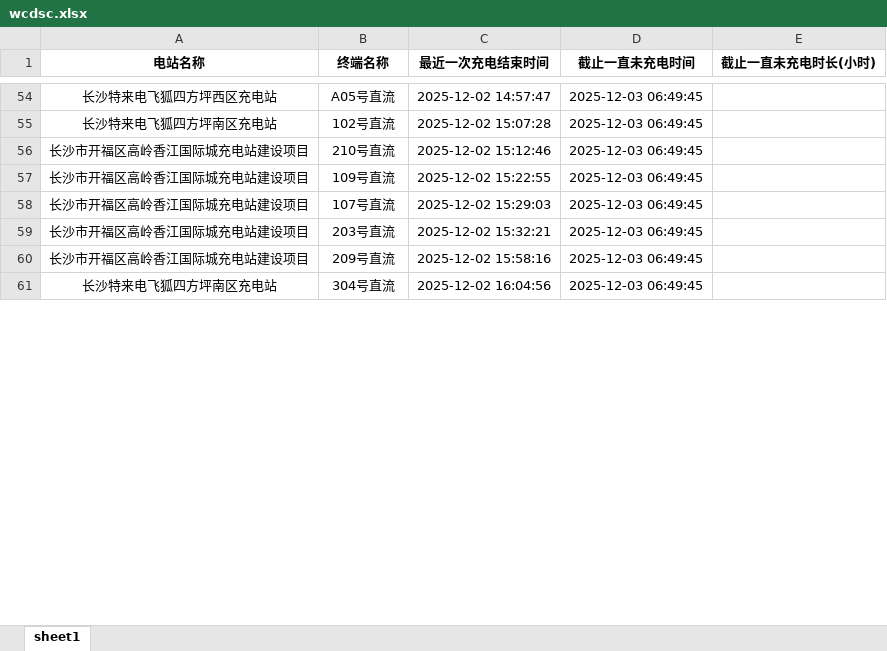
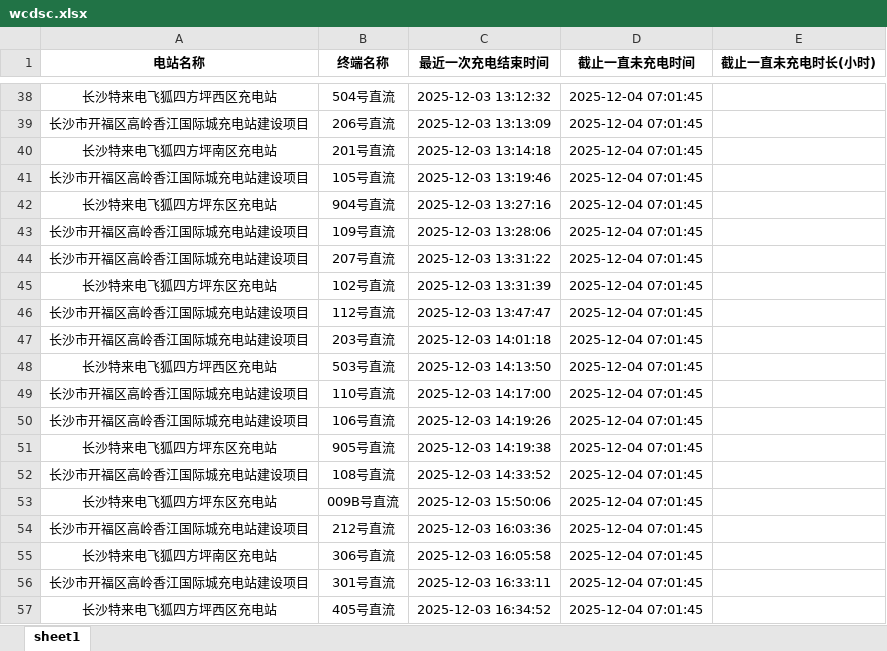
Before and after one commit to jiangnanwaw/my-page, an Excel workbook: data/wcdsc.xlsx, sheet sheet1, drawn as a sheet; only a part is shown, gaps mark what is left out; values as stored, in another font and other column widths than the file's, no borders; addresses are those after the commit; the diff covers the shown part only; the diff names each change by its address in the sheet, - before the commit and + after, or states it on an @@ line.

```diff
--- a/data/wcdsc.xlsx (sheet sheet1)
+++ b/data/wcdsc.xlsx (sheet sheet1)
-B38 (终端名称): A05号直流
+B38 (终端名称): 504号直流
-C38 (最近一次充电结束时间): 2025-12-02 14:57:47
+C38 (最近一次充电结束时间): 2025-12-03 13:12:32
-D38 (截止一直未充电时间): 2025-12-03 06:49:45
+D38 (截止一直未充电时间): 2025-12-04 07:01:45
+row 39: 长沙市开福区高岭香江国际城充电站建设项目 | 206号直流 | 2025-12-03 13:13:09 | 2025-12-04 07:01:45
-B40 (终端名称): 102号直流
+B40 (终端名称): 201号直流
-C40 (最近一次充电结束时间): 2025-12-02 15:07:28
+C40 (最近一次充电结束时间): 2025-12-03 13:14:18
-D40:D41 (截止一直未充电时间): 2025-12-03 06:49:45
+D40:D41 (截止一直未充电时间): 2025-12-04 07:01:45
-B41 (终端名称): 210号直流
+B41 (终端名称): 105号直流
-C41 (最近一次充电结束时间): 2025-12-02 15:12:46
+C41 (最近一次充电结束时间): 2025-12-03 13:19:46
+row 42: 长沙特来电飞狐四方坪东区充电站 | 904号直流 | 2025-12-03 13:27:16 | 2025-12-04 07:01:45
-C43 (最近一次充电结束时间): 2025-12-02 15:22:55
+C43 (最近一次充电结束时间): 2025-12-03 13:28:06
-D43:D44 (截止一直未充电时间): 2025-12-03 06:49:45
+D43:D44 (截止一直未充电时间): 2025-12-04 07:01:45
-B44 (终端名称): 107号直流
+B44 (终端名称): 207号直流
-C44 (最近一次充电结束时间): 2025-12-02 15:29:03
+C44 (最近一次充电结束时间): 2025-12-03 13:31:22
+row 45: 长沙特来电飞狐四方坪东区充电站 | 102号直流 | 2025-12-03 13:31:39 | 2025-12-04 07:01:45
+row 46: 长沙市开福区高岭香江国际城充电站建设项目 | 112号直流 | 2025-12-03 13:47:47 | 2025-12-04 07:01:45
-C47 (最近一次充电结束时间): 2025-12-02 15:32:21
+C47 (最近一次充电结束时间): 2025-12-03 14:01:18
-D47 (截止一直未充电时间): 2025-12-03 06:49:45
+D47 (截止一直未充电时间): 2025-12-04 07:01:45
+row 48: 长沙特来电飞狐四方坪西区充电站 | 503号直流 | 2025-12-03 14:13:50 | 2025-12-04 07:01:45
+row 49: 长沙市开福区高岭香江国际城充电站建设项目 | 110号直流 | 2025-12-03 14:17:00 | 2025-12-04 07:01:45
-B50 (终端名称): 209号直流
+B50 (终端名称): 106号直流
-C50 (最近一次充电结束时间): 2025-12-02 15:58:16
+C50 (最近一次充电结束时间): 2025-12-03 14:19:26
-D50 (截止一直未充电时间): 2025-12-03 06:49:45
+D50 (截止一直未充电时间): 2025-12-04 07:01:45
+row 51: 长沙特来电飞狐四方坪东区充电站 | 905号直流 | 2025-12-03 14:19:38 | 2025-12-04 07:01:45
+row 52: 长沙市开福区高岭香江国际城充电站建设项目 | 108号直流 | 2025-12-03 14:33:52 | 2025-12-04 07:01:45
+row 53: 长沙特来电飞狐四方坪东区充电站 | 009B号直流 | 2025-12-03 15:50:06 | 2025-12-04 07:01:45
+row 54: 长沙市开福区高岭香江国际城充电站建设项目 | 212号直流 | 2025-12-03 16:03:36 | 2025-12-04 07:01:45
-B55 (终端名称): 304号直流
+B55 (终端名称): 306号直流
-C55 (最近一次充电结束时间): 2025-12-02 16:04:56
+C55 (最近一次充电结束时间): 2025-12-03 16:05:58
-D55 (截止一直未充电时间): 2025-12-03 06:49:45
+D55 (截止一直未充电时间): 2025-12-04 07:01:45
+row 56: 长沙市开福区高岭香江国际城充电站建设项目 | 301号直流 | 2025-12-03 16:33:11 | 2025-12-04 07:01:45
+row 57: 长沙特来电飞狐四方坪西区充电站 | 405号直流 | 2025-12-03 16:34:52 | 2025-12-04 07:01:45
```
Also changed, not shown: 13 added rows, 23 removed rows and 45 edited cells elsewhere in this sheet, data/daydata.xlsx, data/homepage.xlsx, 2 other files.
